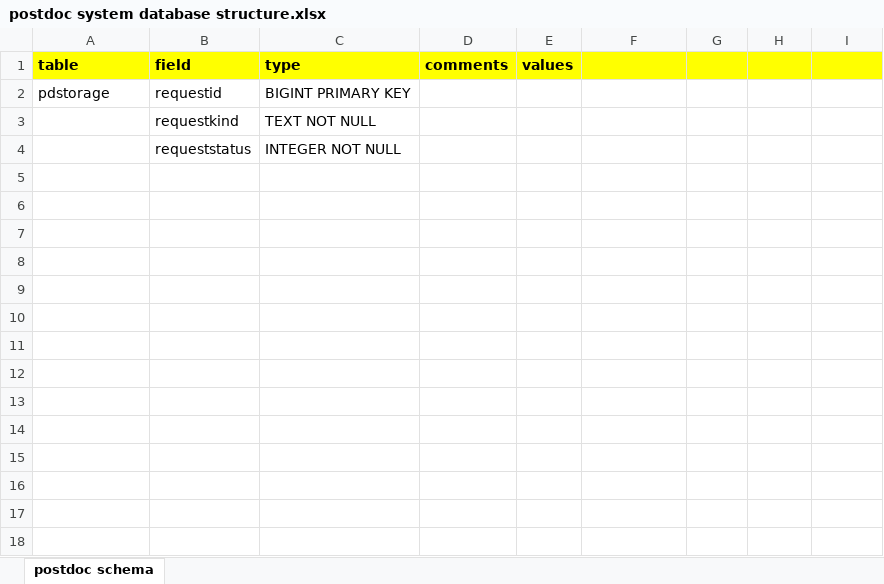
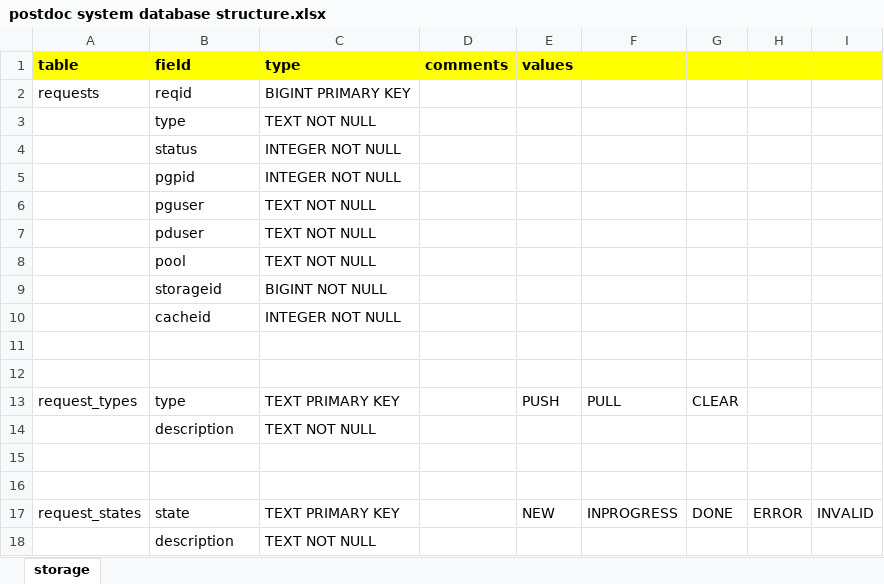
Before and after one commit to gregorplop/postdoc, an Excel workbook: notes/postdoc system database structure.xlsx, sheet storage, drawn as a sheet; values as stored, in another font and other column widths than the file's, no borders; addresses are those after the commit; the diff names each change by its address in the sheet, - before the commit and + after, or states it on an @@ line.

Commit message:
changed folder structure
created separate folders for testing-ground applications and utilities

```diff
--- a/notes/postdoc system database structure.xlsx (sheet storage)
+++ b/notes/postdoc system database structure.xlsx (sheet storage)
-sheet tab: postdoc schema
+sheet tab: storage
+row 2: requests | reqid | BIGINT PRIMARY KEY
+row 3:  | type | TEXT NOT NULL
+row 4:  | status | INTEGER NOT NULL
+row 5:  | pgpid | INTEGER NOT NULL
+row 6:  | pguser | TEXT NOT NULL
+row 7:  | pduser | TEXT NOT NULL
+row 8:  | pool | TEXT NOT NULL
+row 9:  | storageid | BIGINT NOT NULL
+row 10:  | cacheid | INTEGER NOT NULL
-row 11: pdstorage | requestid | BIGINT PRIMARY KEY
+row 11: (empty)
+row 12: (empty)
+row 13: request_types | type | TEXT PRIMARY KEY |  | PUSH | PULL | CLEAR
-B14 (field): requestkind
+B14 (field): description
-row 15:  | requeststatus | INTEGER NOT NULL
+row 15: (empty)
+row 16: (empty)
+row 17: request_states | state | TEXT PRIMARY KEY |  | NEW | INPROGRESS | DONE | ERROR | INVALID
+row 18:  | description | TEXT NOT NULL
```
Also changed, not shown: 43 other files.
